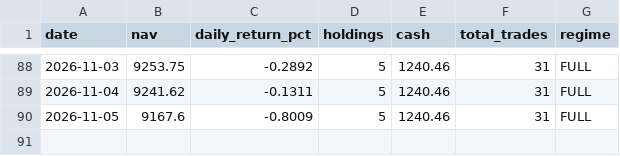
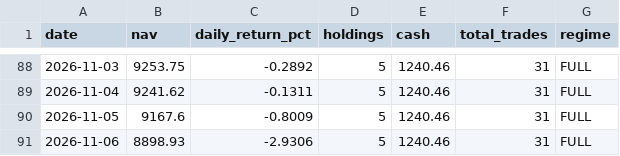
Before and after one commit to Chyde2010/momentum_rotation_improved, a CSV file: data/nav_snapshots.csv, drawn as a sheet; only a part is shown, gaps mark what is left out.

```diff
--- a/data/nav_snapshots.csv
+++ b/data/nav_snapshots.csv
@@ -90 +90,2 @@ date,nav,daily_return_pct,holdings,cash,total_trades,regime
 2026-11-05,9167.6,-0.8009,5,1240.46,31,FULL
+2026-11-06,8898.93,-2.9306,5,1240.46,31,FULL
```
Also changed, not shown: data/portfolio.csv, 2 other files.
